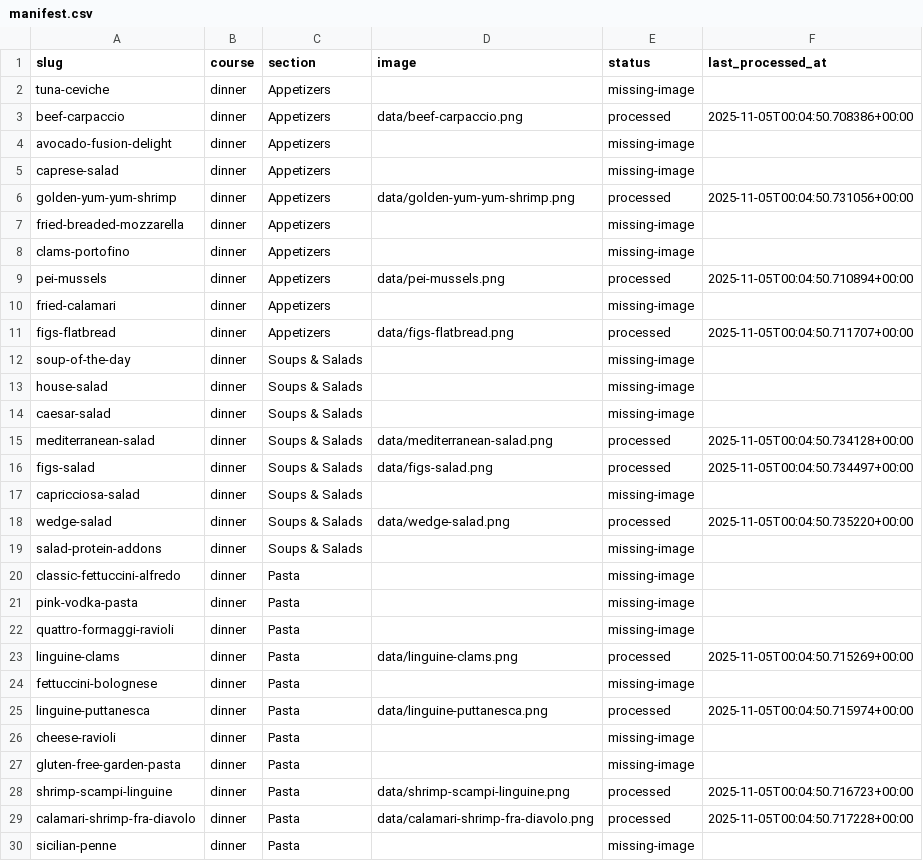
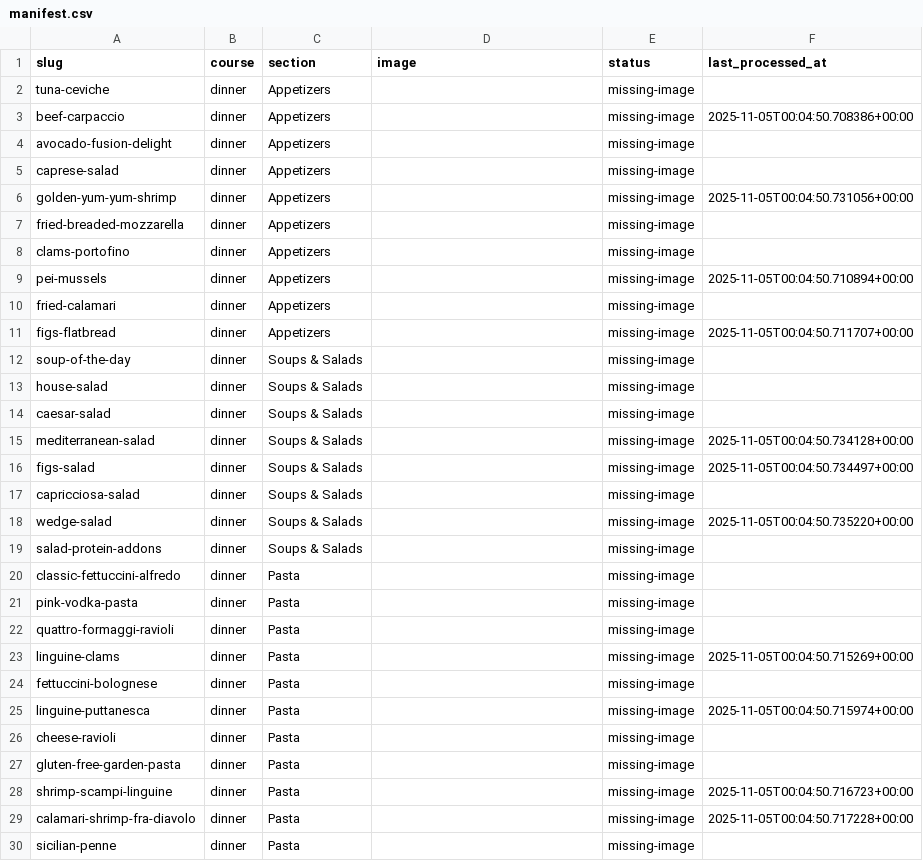
Before and after one commit to amr522/Toast-and-Social-media, a CSV file: build/manifest.csv, drawn as a sheet; only a part is shown; the diff covers the shown part only.

Commit message:
MiniMax pipeline: clients, modules (text/image/audio/video), orchestrator CLI, QA + reporting, Drive sync, scheduler, Docker, CI workflow, docs

```diff
--- a/build/manifest.csv
+++ b/build/manifest.csv
@@ -2,11 +2,11 @@ slug,course,section,image,status,last_processed_at
 tuna-ceviche,dinner,Appetizers,,missing-image,
-beef-carpaccio,dinner,Appetizers,data/beef-carpaccio.png,processed,2025-11-05T00:04:50.708386+00:00
+beef-carpaccio,dinner,Appetizers,,missing-image,2025-11-05T00:04:50.708386+00:00
 avocado-fusion-delight,dinner,Appetizers,,missing-image,
 caprese-salad,dinner,Appetizers,,missing-image,
-golden-yum-yum-shrimp,dinner,Appetizers,data/golden-yum-yum-shrimp.png,processed,2025-11-05T00:04:50.731056+00:00
+golden-yum-yum-shrimp,dinner,Appetizers,,missing-image,2025-11-05T00:04:50.731056+00:00
 fried-breaded-mozzarella,dinner,Appetizers,,missing-image,
 clams-portofino,dinner,Appetizers,,missing-image,
-pei-mussels,dinner,Appetizers,data/pei-mussels.png,processed,2025-11-05T00:04:50.710894+00:00
+pei-mussels,dinner,Appetizers,,missing-image,2025-11-05T00:04:50.710894+00:00
 fried-calamari,dinner,Appetizers,,missing-image,
-figs-flatbread,dinner,Appetizers,data/figs-flatbread.png,processed,2025-11-05T00:04:50.711707+00:00
+figs-flatbread,dinner,Appetizers,,missing-image,2025-11-05T00:04:50.711707+00:00
 soup-of-the-day,dinner,Soups & Salads,,missing-image,
@@ -14,6 +14,6 @@ house-salad,dinner,Soups & Salads,,missing-image,
 caesar-salad,dinner,Soups & Salads,,missing-image,
-mediterranean-salad,dinner,Soups & Salads,data/mediterranean-salad.png,processed,2025-11-05T00:04:50.734128+00:00
-figs-salad,dinner,Soups & Salads,data/figs-salad.png,processed,2025-11-05T00:04:50.734497+00:00
+mediterranean-salad,dinner,Soups & Salads,,missing-image,2025-11-05T00:04:50.734128+00:00
+figs-salad,dinner,Soups & Salads,,missing-image,2025-11-05T00:04:50.734497+00:00
 capricciosa-salad,dinner,Soups & Salads,,missing-image,
-wedge-salad,dinner,Soups & Salads,data/wedge-salad.png,processed,2025-11-05T00:04:50.735220+00:00
+wedge-salad,dinner,Soups & Salads,,missing-image,2025-11-05T00:04:50.735220+00:00
 salad-protein-addons,dinner,Soups & Salads,,missing-image,
@@ -22,9 +22,9 @@ pink-vodka-pasta,dinner,Pasta,,missing-image,
 quattro-formaggi-ravioli,dinner,Pasta,,missing-image,
-linguine-clams,dinner,Pasta,data/linguine-clams.png,processed,2025-11-05T00:04:50.715269+00:00
+linguine-clams,dinner,Pasta,,missing-image,2025-11-05T00:04:50.715269+00:00
 fettuccini-bolognese,dinner,Pasta,,missing-image,
-linguine-puttanesca,dinner,Pasta,data/linguine-puttanesca.png,processed,2025-11-05T00:04:50.715974+00:00
+linguine-puttanesca,dinner,Pasta,,missing-image,2025-11-05T00:04:50.715974+00:00
 cheese-ravioli,dinner,Pasta,,missing-image,
 gluten-free-garden-pasta,dinner,Pasta,,missing-image,
-shrimp-scampi-linguine,dinner,Pasta,data/shrimp-scampi-linguine.png,processed,2025-11-05T00:04:50.716723+00:00
-calamari-shrimp-fra-diavolo,dinner,Pasta,data/calamari-shrimp-fra-diavolo.png,processed,2025-11-05T00:04:50.717228+00:00
+shrimp-scampi-linguine,dinner,Pasta,,missing-image,2025-11-05T00:04:50.716723+00:00
+calamari-shrimp-fra-diavolo,dinner,Pasta,,missing-image,2025-11-05T00:04:50.717228+00:00
 sicilian-penne,dinner,Pasta,,missing-image,
```
Also changed, not shown: 1 removed row and 34 edited cells elsewhere in this file, 46 other files.
